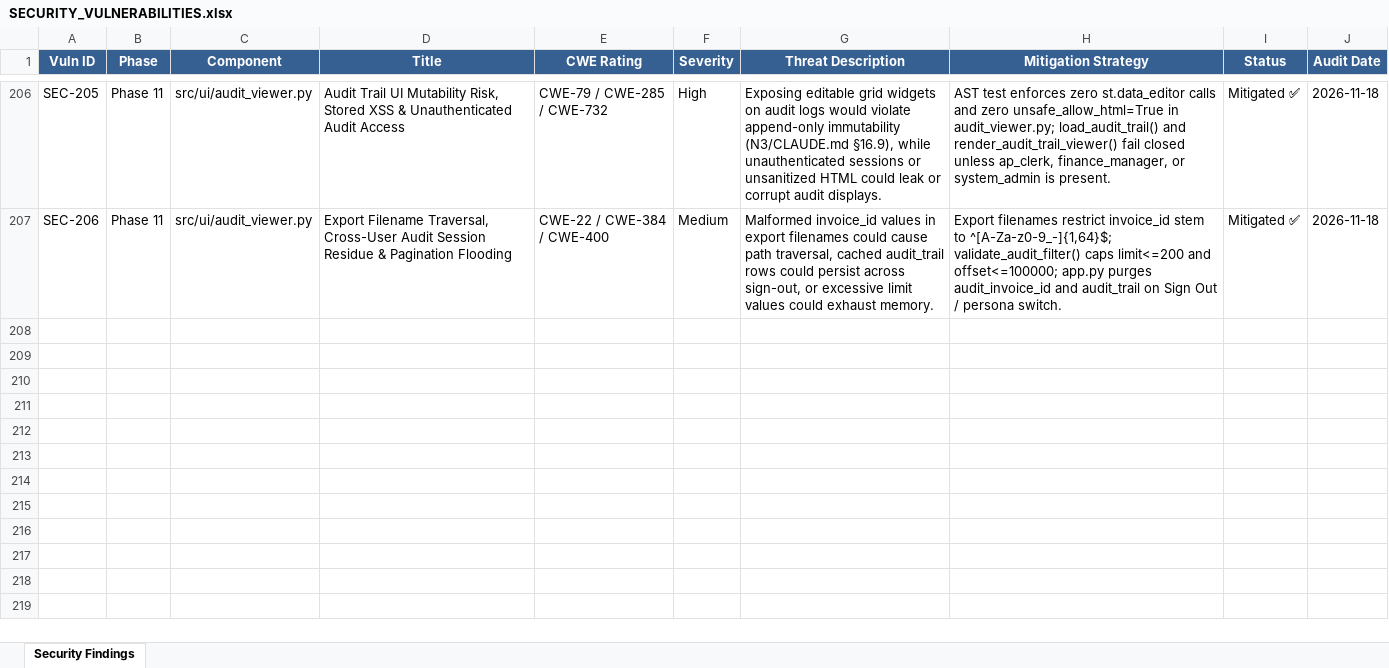
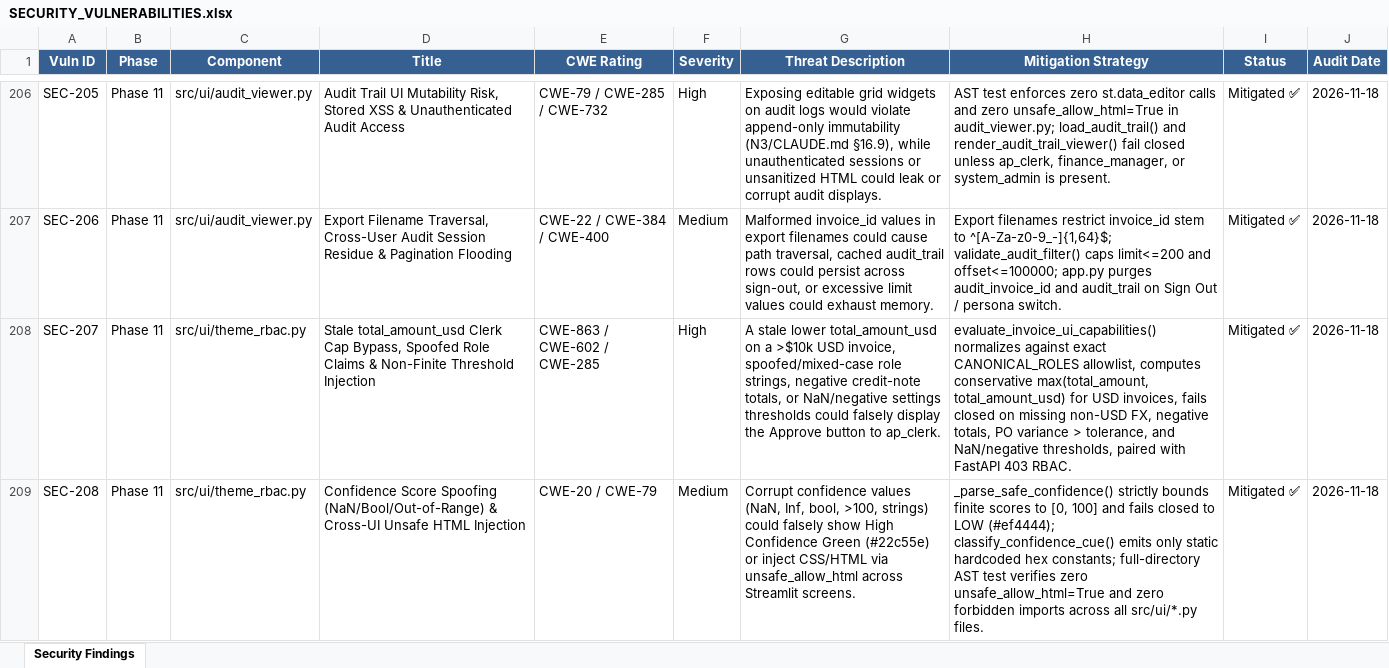
Before and after one commit to lokesh-repaka/enterprise-ap-invoice-automation, an Excel workbook: docs/SECURITY_VULNERABILITIES.xlsx, sheet Security Findings, drawn as a sheet; only a part is shown, gaps mark what is left out; values as stored, in another font and other column widths than the file's, no borders; the diff names each change by its address in the sheet, - before the commit and + after, or states it on an @@ line.

```diff
--- a/docs/SECURITY_VULNERABILITIES.xlsx (sheet Security Findings)
+++ b/docs/SECURITY_VULNERABILITIES.xlsx (sheet Security Findings)
+row 208: SEC-207 | Phase 11 | src/ui/theme_rbac.py | Stale total_amount_usd Clerk Cap Bypass, Spoofed Role Claims & Non-Finite Threshold Injection | CWE-863 / CWE-602 / CWE-285 | High | A stale lower total_amount_usd on a >$10k USD invoice, spoofed/mixed-case role strings, negative credit-note totals, or NaN/negative settings thresholds could falsely display the Approve button to ap_clerk. | evaluate_invoice_ui_capabilities() normalizes against exact CANONICAL_ROLES allowlist, computes conservative max(total_amount, total_amount_usd) for USD invoices, fails closed on missing non-USD FX, negative totals, PO variance > tolerance, and NaN/negative thresholds, paired with FastAPI 403 RBAC. | Mitigated ✅ | 2026-11-18
+row 209: SEC-208 | Phase 11 | src/ui/theme_rbac.py | Confidence Score Spoofing (NaN/Bool/Out-of-Range) & Cross-UI Unsafe HTML Injection | CWE-20 / CWE-79 | Medium | Corrupt confidence values (NaN, Inf, bool, >100, strings) could falsely show High Confidence Green (#22c55e) or inject CSS/HTML via unsafe_allow_html across Streamlit screens. | _parse_safe_confidence() strictly bounds finite scores to [0, 100] and fails closed to LOW (#ef4444); classify_confidence_cue() emits only static hardcoded hex constants; full-directory AST test verifies zero unsafe_allow_html=True and zero forbidden imports across all src/ui/*.py files. | Mitigated ✅ | 2026-11-18
```
Also changed, not shown: docs/TEST_CASES.xlsx, 8 other files.
